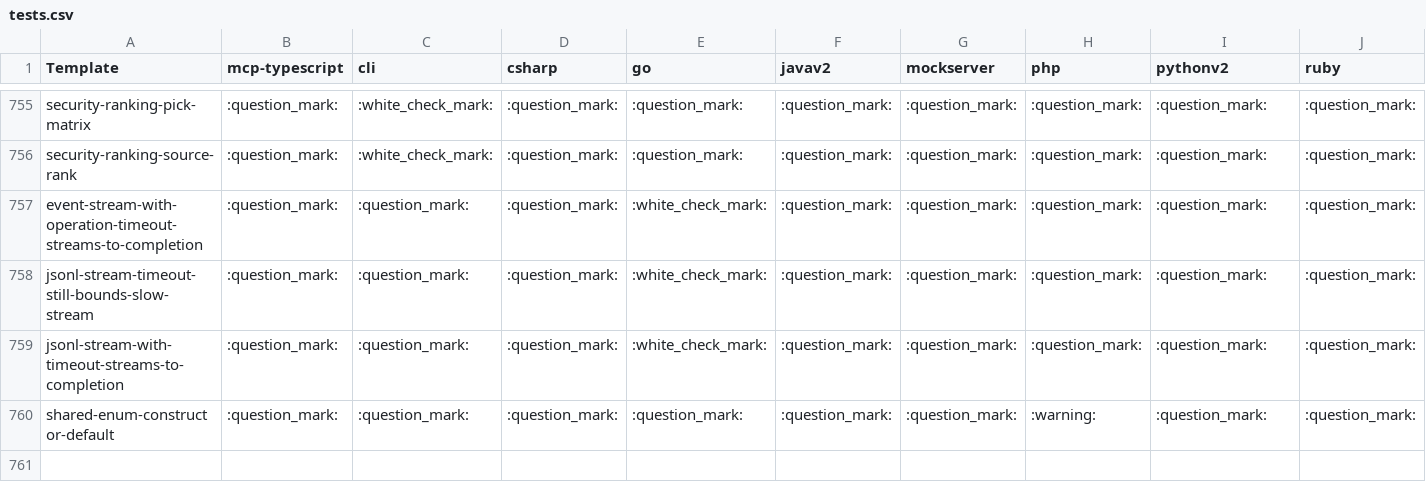
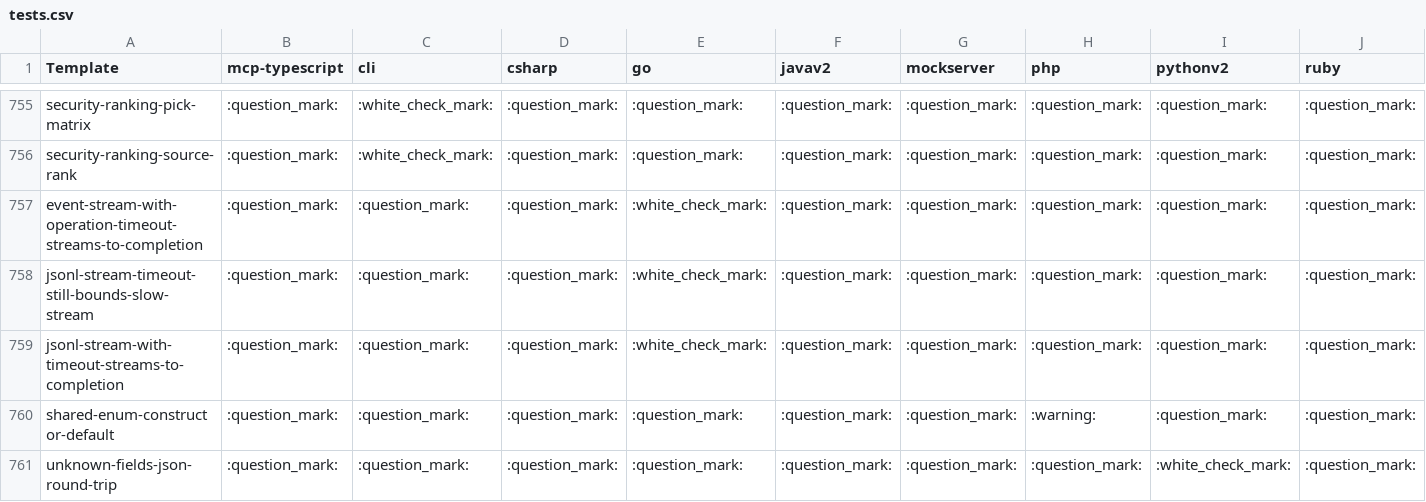
Before and after one commit to speakeasy-api/openapi-generation, a CSV file: reports/tests.csv, drawn as a sheet; only a part is shown, gaps mark what is left out; rows hold the shown columns only; the diff names each change by its address in the sheet, - before the commit and + after, or states it on an @@ line.

```diff
--- a/reports/tests.csv
+++ b/reports/tests.csv
+row 761: unknown-fields-json-round-trip | :question_mark: | :question_mark: | :question_mark: | :question_mark: | :question_mark: | :question_mark: | :question_mark: | :white_check_mark: | :question_mark:
```
Also changed, not shown: 1 other file.
